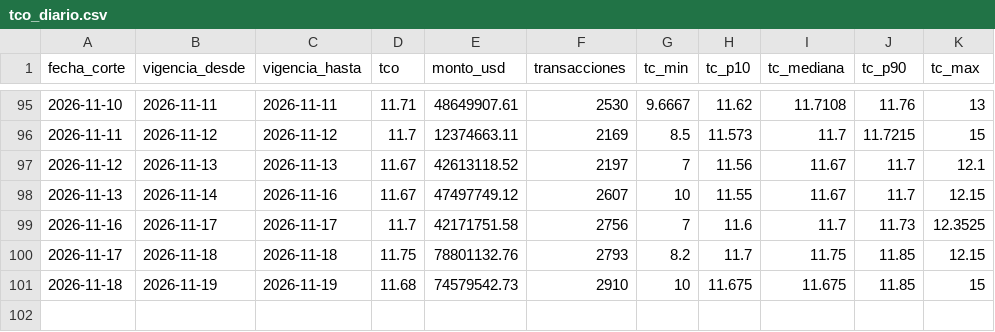
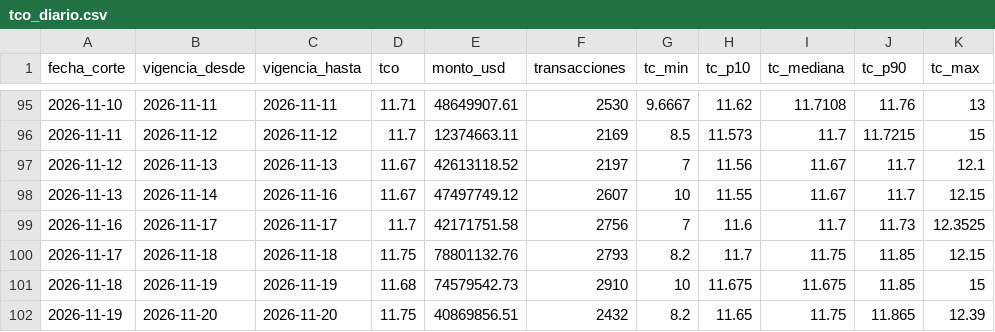
Before and after one commit to frf88/tco-bolivia, a CSV file: data/tco_diario.csv, drawn as a sheet; only a part is shown, gaps mark what is left out.

```diff
--- a/data/tco_diario.csv
+++ b/data/tco_diario.csv
@@ -101 +101,2 @@ fecha_corte,vigencia_desde,vigencia_hasta,tco,monto_usd,transacciones,tc_min,tc_
 2026-11-18,2026-11-19,2026-11-19,11.68,74579542.73,2910,10,11.675,11.675,11.85,15
+2026-11-19,2026-11-20,2026-11-20,11.75,40869856.51,2432,8.2,11.65,11.75,11.865,12.39
```
Also changed, not shown: 2 other files.
